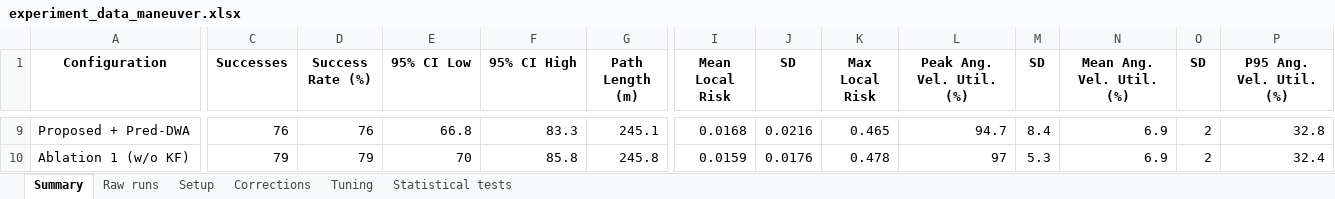
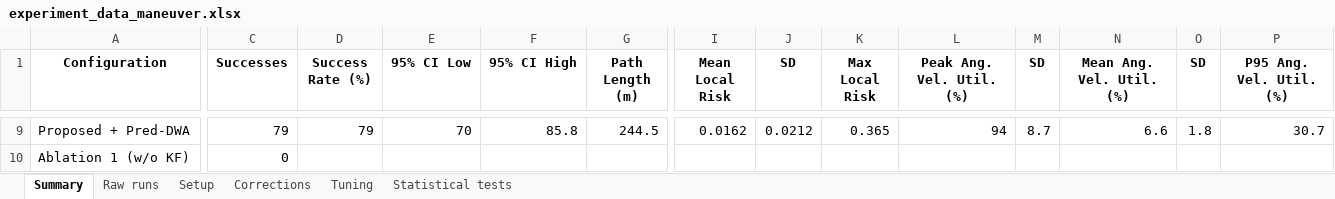
Before and after one commit to Mr-Merak/Prediction-Aware-Hybrid-A-DWA-Path-Planning-for-UAV-Obstacle-Avoidance-in-Dynamic-Environments, an Excel workbook: data/experiment_data_maneuver.xlsx, sheet Summary, drawn as a sheet; only a part is shown, gaps mark what is left out; values as stored, in another font and other column widths than the file's, no borders; the diff covers the shown part only; the diff names each change by its address in the sheet, - before the commit and + after, or states it on an @@ line.

```diff
--- a/data/experiment_data_maneuver.xlsx (sheet Summary)
+++ b/data/experiment_data_maneuver.xlsx (sheet Summary)
-C9 (Successes): 76
+C9 (Successes): 79
-D9 (Success Rate (%)): 76
+D9 (Success Rate (%)): 79
-E9 (95% CI Low): 66.8
+E9 (95% CI Low): 70
-F9 (95% CI High): 83.3
+F9 (95% CI High): 85.8
-G9 (Path Length (m)): 245.1
+G9 (Path Length (m)): 244.5
-I9 (Mean Local Risk): 0.0168
+I9 (Mean Local Risk): 0.0162
-J9 (SD): 0.0216
+J9 (SD): 0.0212
-K9 (Max Local Risk): 0.465
+K9 (Max Local Risk): 0.365
-L9 (Peak Ang. Vel. Util. (%)): 94.7
+L9 (Peak Ang. Vel. Util. (%)): 94
-M9 (SD): 8.4
+M9 (SD): 8.7
-N9 (Mean Ang. Vel. Util. (%)): 6.9
+N9 (Mean Ang. Vel. Util. (%)): 6.6
-O9 (SD): 2
+O9 (SD): 1.8
-P9 (P95 Ang. Vel. Util. (%)): 32.8
+P9 (P95 Ang. Vel. Util. (%)): 30.7
-C10 (Successes): 79
+C10 (Successes): 0
-D10 (Success Rate (%)): 79
+D10 (Success Rate (%)): (empty)
-E10 (95% CI Low): 70
+E10 (95% CI Low): (empty)
-F10 (95% CI High): 85.8
+F10 (95% CI High): (empty)
-G10 (Path Length (m)): 245.8
+G10 (Path Length (m)): (empty)
-I10 (Mean Local Risk): 0.0159
+I10 (Mean Local Risk): (empty)
-J10 (SD): 0.0176
+J10 (SD): (empty)
-K10 (Max Local Risk): 0.478
+K10 (Max Local Risk): (empty)
-L10 (Peak Ang. Vel. Util. (%)): 97
+L10 (Peak Ang. Vel. Util. (%)): (empty)
-M10 (SD): 5.3
+M10 (SD): (empty)
-N10 (Mean Ang. Vel. Util. (%)): 6.9
+N10 (Mean Ang. Vel. Util. (%)): (empty)
-O10 (SD): 2
+O10 (SD): (empty)
-P10 (P95 Ang. Vel. Util. (%)): 32.4
+P10 (P95 Ang. Vel. Util. (%)): (empty)
```
Also changed, not shown: 118 edited cells elsewhere in this sheet, sheet Raw runs, sheet Statistical tests.
